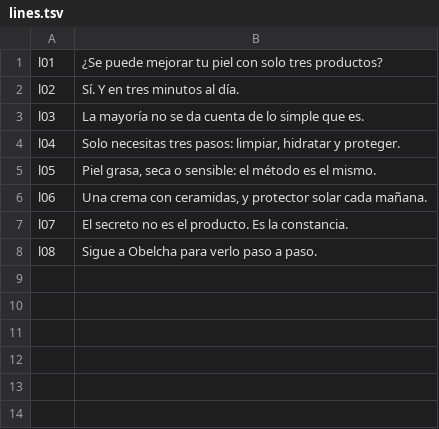
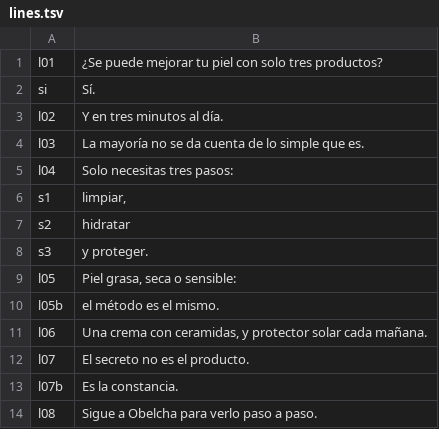
Before and after one commit to hamzabelhadj754-dotcom/video-test, a TSV file: skincare-ui/tools/lines.tsv, drawn as a sheet.

```diff
--- a/skincare-ui/tools/lines.tsv
+++ b/skincare-ui/tools/lines.tsv
@@ -1,8 +1,14 @@
 l01	¿Se puede mejorar tu piel con solo tres productos?
-l02	Sí. Y en tres minutos al día.
+si	Sí.
+l02	Y en tres minutos al día.
 l03	La mayoría no se da cuenta de lo simple que es.
-l04	Solo necesitas tres pasos: limpiar, hidratar y proteger.
-l05	Piel grasa, seca o sensible: el método es el mismo.
+l04	Solo necesitas tres pasos:
+s1	limpiar,
+s2	hidratar
+s3	y proteger.
+l05	Piel grasa, seca o sensible:
+l05b	el método es el mismo.
 l06	Una crema con ceramidas, y protector solar cada mañana.
-l07	El secreto no es el producto. Es la constancia.
+l07	El secreto no es el producto.
+l07b	Es la constancia.
 l08	Sigue a Obelcha para verlo paso a paso.
```
Also changed, not shown: 17 other files.
